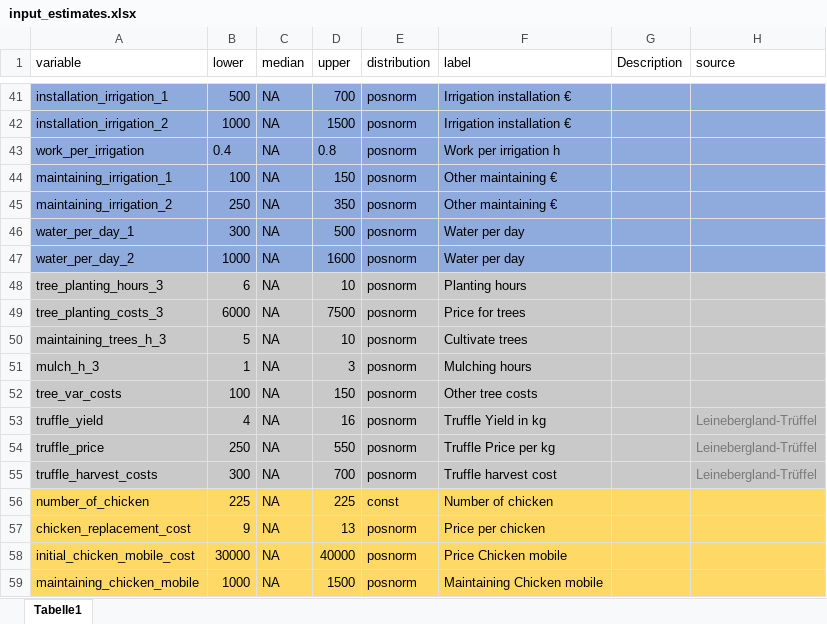
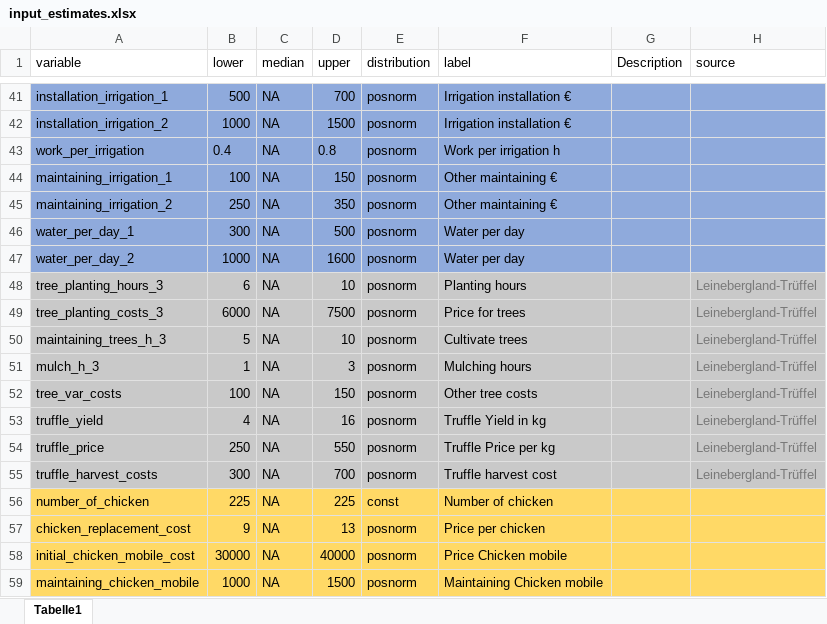
Before and after one commit to FreKuhl/Nuts_and_chicken, an Excel workbook: input_estimates.xlsx, sheet Tabelle1, drawn as a sheet; only a part is shown, gaps mark what is left out; values as stored, in another font and other column widths than the file's, no borders; the diff names each change by its address in the sheet, - before the commit and + after, or states it on an @@ line.

```diff
--- a/input_estimates.xlsx (sheet Tabelle1)
+++ b/input_estimates.xlsx (sheet Tabelle1)
-H48:H52 (source): (empty)
+H48:H52 (source): Leinebergland-Trüffel
```
Also changed, not shown: 1 other file.
